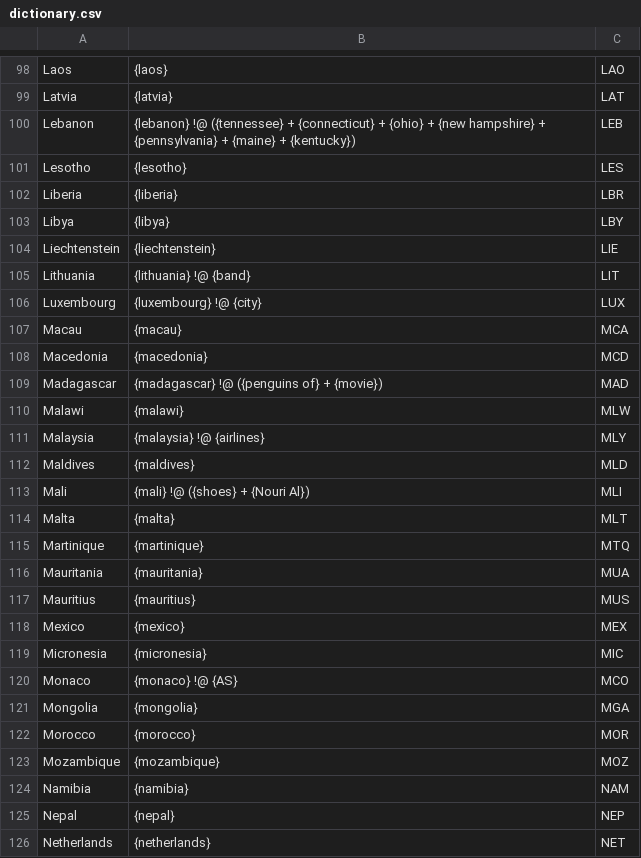
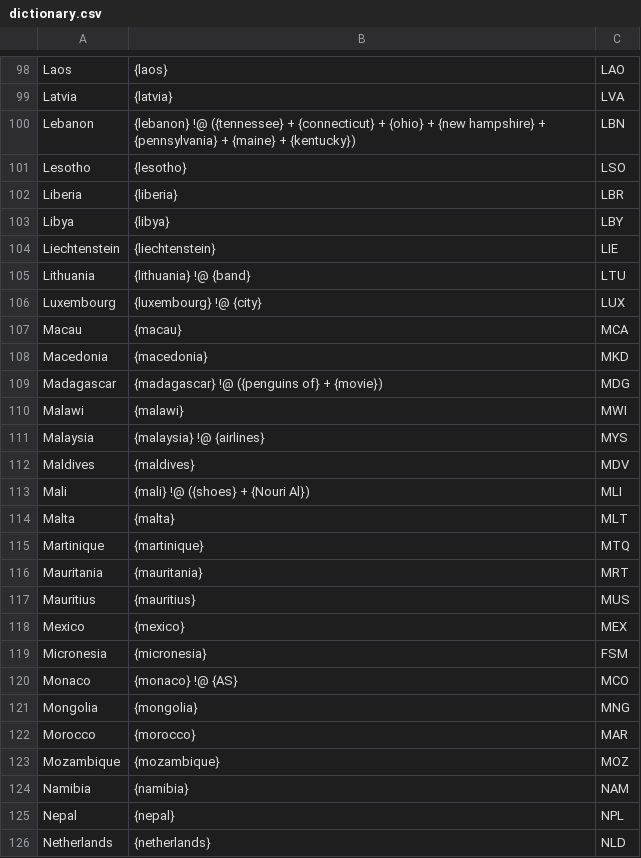
Before and after one commit to ppham27/snapstream-reader, a CSV file: resources/dictionary.csv, drawn as a sheet; only a part is shown, gaps mark what is left out; the diff covers the shown part only; the diff names each change by its address in the sheet, - before the commit and + after, or states it on an @@ line.

```diff
--- a/resources/dictionary.csv
+++ b/resources/dictionary.csv
-C99: LAT
+C99: LVA
-C100: LEB
+C100: LBN
-C101: LES
+C101: LSO
-C105: LIT
+C105: LTU
-C108: MCD
+C108: MKD
-C109: MAD
+C109: MDG
-C110: MLW
+C110: MWI
-C111: MLY
+C111: MYS
-C112: MLD
+C112: MDV
-C116: MUA
+C116: MRT
-C119: MIC
+C119: FSM
-C121: MGA
+C121: MNG
-C122: MOR
+C122: MAR
-C125: NEP
+C125: NPL
-C126: NET
+C126: NLD
```
Also changed, not shown: 72 edited cells elsewhere in this file.
